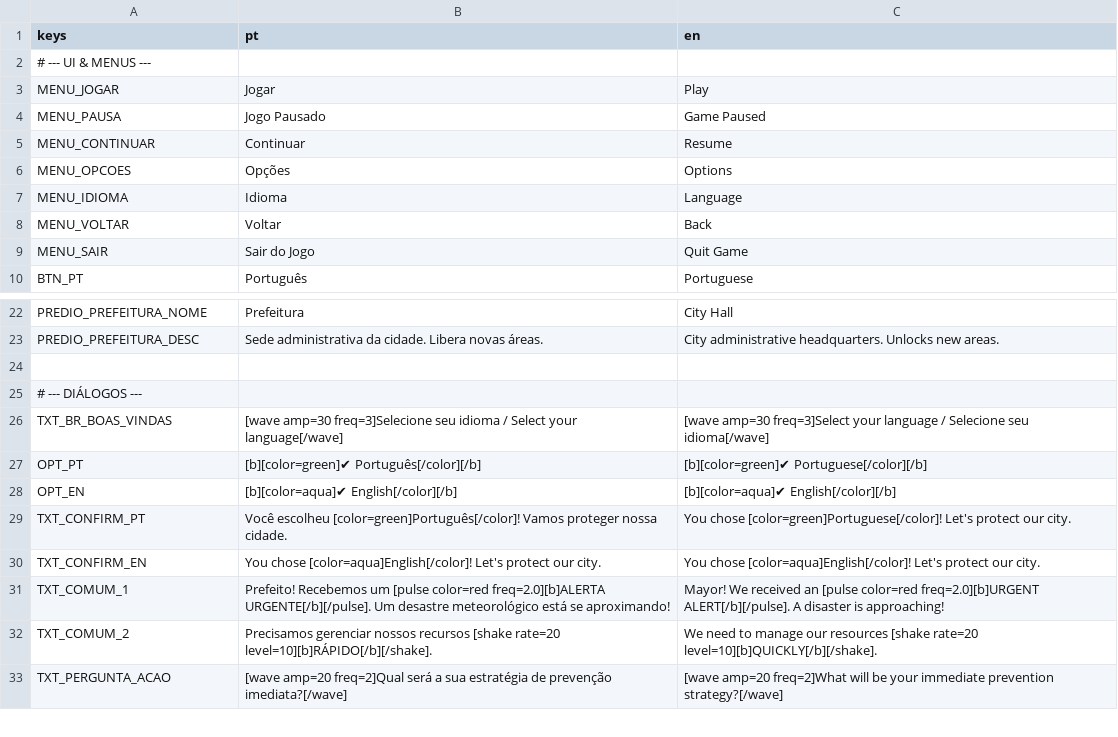
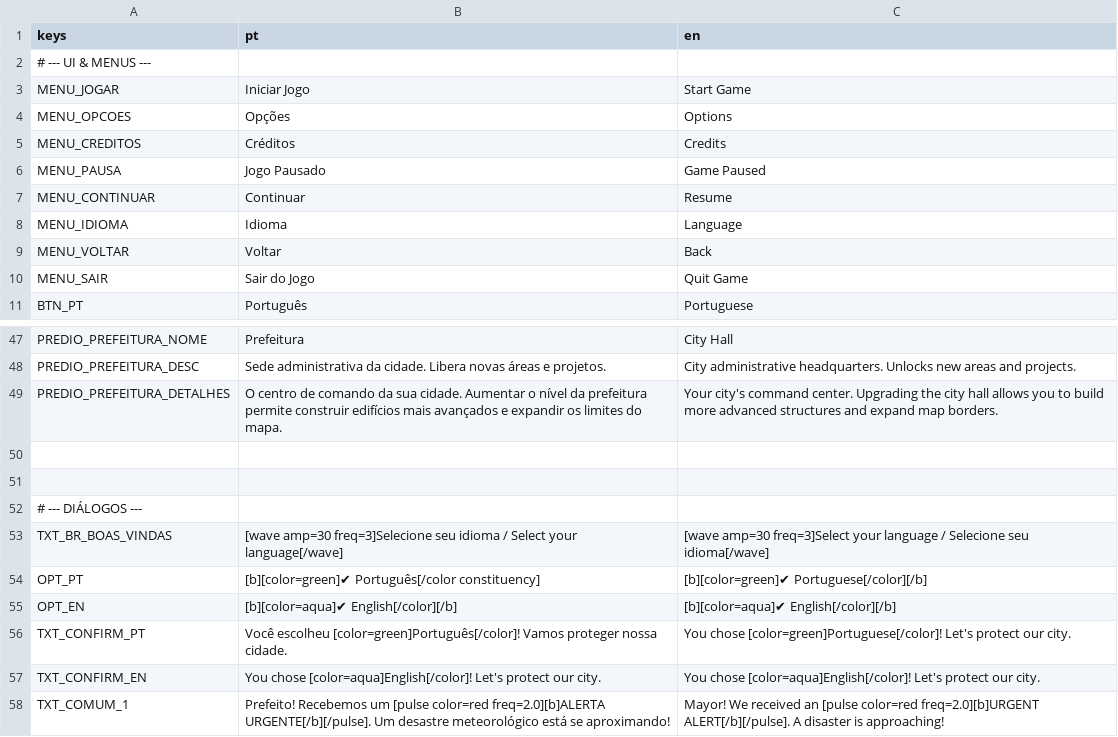
Before and after one commit to Fernando-1909/Desastres-Naturais-O-Jogo, a CSV file: Jogo principal/Scripts/translations.csv, drawn as a sheet; only a part is shown, gaps mark what is left out; the shorter side is filled out with more unchanged rows; addresses are those after the commit; the diff covers the shown part only; the diff names each change by its address in the sheet, - before the commit and + after, or states it on an @@ line.

Commit message:
Atualização de menus e tradução.
-Atualizado menu inicial com botão de opção.
- Criado cena para o menu de opções com opção de alterar o idioma do jogo.
- Texto de botões alterados para o nó richtextlabel para maior customização.
- Atualizado arquivo CSV de traduções.

```diff
--- a/Jogo principal/Scripts/translations.csv
+++ b/Jogo principal/Scripts/translations.csv
-B3 (pt): Jogar
+B3 (pt): Iniciar Jogo
-C3 (en): Play
+C3 (en): Start Game
@@ row 6 moved to row 4: MENU_OPCOES @@
+row 5: MENU_CREDITOS | Créditos | Credits
-B48 (pt): …Libera novas áreas.
+B48 (pt): …Libera novas áreas e projetos.
-C48 (en): …Unlocks new areas.
+C48 (en): …Unlocks new areas and projects.
+row 49: PREDIO_PREFEITURA_DETALHES | O centro de comando da sua cidade. Aumentar o nível da prefeitura permite construir edifícios mais avançados e expandir os limites do mapa. | Your city's command center. Upgrading the city hall allows you to build more advanced structures and expand map borders.
+row 50: (empty)
-B54 (pt): [b][color=green]✔ Português[/color][/b]
+B54 (pt): [b][color=green]✔ Português[/color constituency]
```
Also changed, not shown: 24 added rows and 1 edited cell elsewhere in this file, 14 other files.
